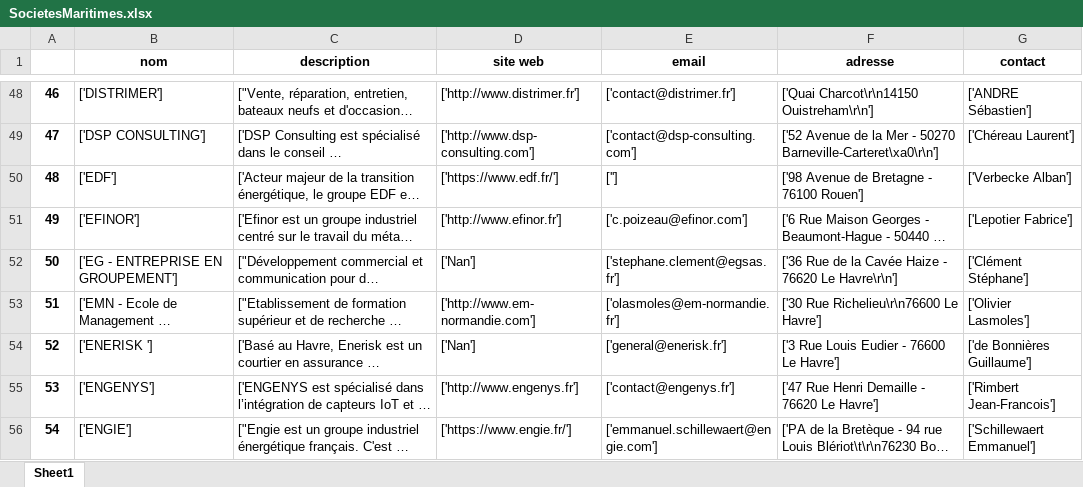
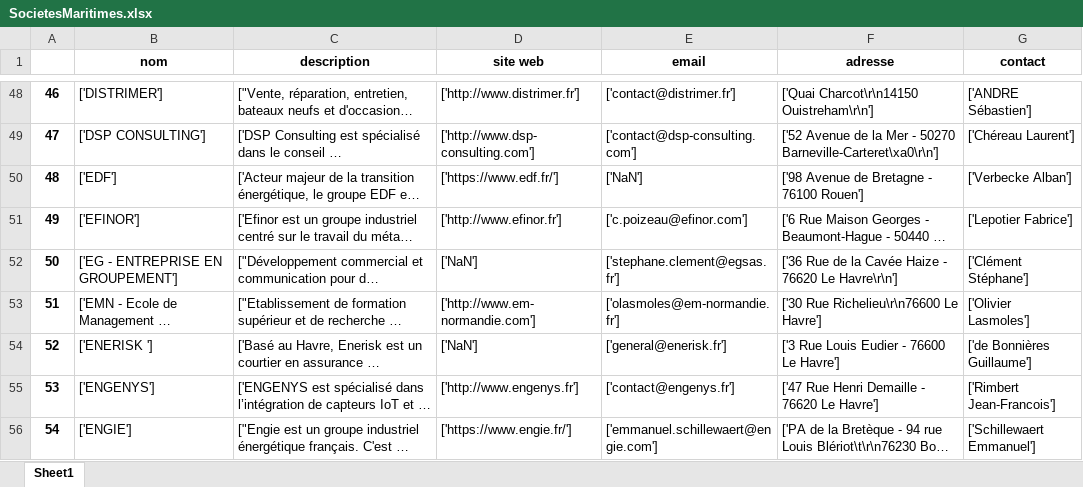
Before and after one commit to J-BT/Job_application_via_webscraping, an Excel workbook: companies/SocietesMaritimes.xlsx, sheet Sheet1, drawn as a sheet; only a part is shown, gaps mark what is left out; long unchanged cells end in …; values as stored, in another font and other column widths than the file's, no borders; the diff covers the shown part only; the diff names each change by its address in the sheet, - before the commit and + after, or states it on an @@ line.

```diff
--- a/companies/SocietesMaritimes.xlsx (sheet Sheet1)
+++ b/companies/SocietesMaritimes.xlsx (sheet Sheet1)
-E50 (email): ['']
+E50 (email): ['NaN']
-D52 (site web): ['Nan']
+D52 (site web): ['NaN']
-D54 (site web): ['Nan']
+D54 (site web): ['NaN']
```
Also changed, not shown: 11 edited cells elsewhere in this sheet, 1 other file.
